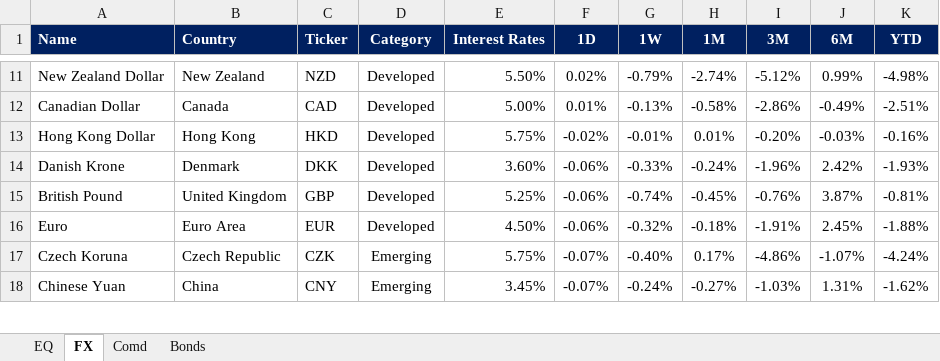
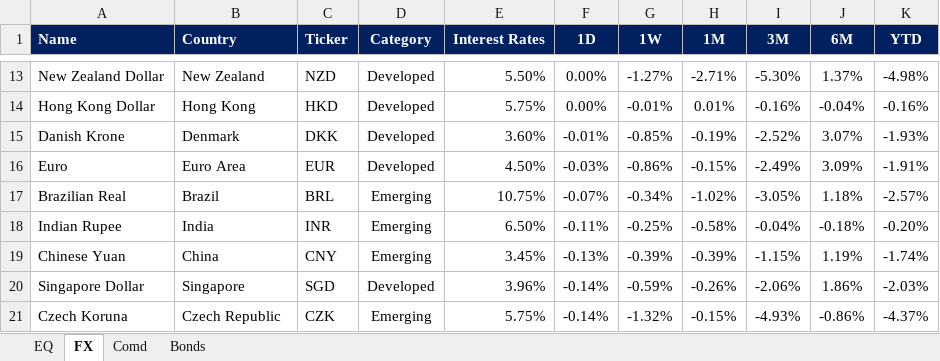
Before and after one commit to harshshivlani/fg-app, an Excel workbook: EQ-FX.xlsx, sheet FX, drawn as a sheet; only a part is shown, gaps mark what is left out; values as stored, in another font and other column widths than the file's, no borders; conditional formats not drawn; removed rows and columns are numbered as before the commit, all else as after; the diff covers the shown part only; the diff names each change by its address in the sheet, - before the commit and + after, or states it on an @@ line.

```diff
--- a/EQ-FX.xlsx (sheet FX)
+++ b/EQ-FX.xlsx (sheet FX)
-F13 (1D): 0.02%
+F13 (1D): 0.00%
-G13 (1W): -0.79%
+G13 (1W): -1.27%
-H13 (1M): -2.74%
+H13 (1M): -2.71%
-I13 (3M): -5.12%
+I13 (3M): -5.30%
-J13 (6M): 0.99%
+J13 (6M): 1.37%
-row 12: Canadian Dollar | Canada | CAD | Developed | 5.00% | 0.01% | -0.13% | -0.58% | -2.86% | -0.49% | -2.51%
-F14 (1D): -0.02%
+F14 (1D): 0.00%
-I14 (3M): -0.20%
+I14 (3M): -0.16%
-J14 (6M): -0.03%
+J14 (6M): -0.04%
-F15 (1D): -0.06%
+F15 (1D): -0.01%
-G15 (1W): -0.33%
+G15 (1W): -0.85%
-H15 (1M): -0.24%
+H15 (1M): -0.19%
-I15 (3M): -1.96%
+I15 (3M): -2.52%
-J15 (6M): 2.42%
+J15 (6M): 3.07%
-row 15: British Pound | United Kingdom | GBP | Developed | 5.25% | -0.06% | -0.74% | -0.45% | -0.76% | 3.87% | -0.81%
-F16 (1D): -0.06%
+F16 (1D): -0.03%
-G16 (1W): -0.32%
+G16 (1W): -0.86%
-H16 (1M): -0.18%
+H16 (1M): -0.15%
-I16 (3M): -1.91%
+I16 (3M): -2.49%
-J16 (6M): 2.45%
+J16 (6M): 3.09%
-K16 (YTD): -1.88%
+K16 (YTD): -1.91%
-row 17: Czech Koruna | Czech Republic | CZK | Emerging | 5.75% | -0.07% | -0.40% | 0.17% | -4.86% | -1.07% | -4.24%
+row 17: Brazilian Real | Brazil | BRL | Emerging | 10.75% | -0.07% | -0.34% | -1.02% | -3.05% | 1.18% | -2.57%
+row 18: Indian Rupee | India | INR | Emerging | 6.50% | -0.11% | -0.25% | -0.58% | -0.04% | -0.18% | -0.20%
-F19 (1D): -0.07%
+F19 (1D): -0.13%
-G19 (1W): -0.24%
+G19 (1W): -0.39%
-H19 (1M): -0.27%
+H19 (1M): -0.39%
-I19 (3M): -1.03%
+I19 (3M): -1.15%
-J19 (6M): 1.31%
+J19 (6M): 1.19%
-K19 (YTD): -1.62%
+K19 (YTD): -1.74%
+row 20: Singapore Dollar | Singapore | SGD | Developed | 3.96% | -0.14% | -0.59% | -0.26% | -2.06% | 1.86% | -2.03%
+row 21: Czech Koruna | Czech Republic | CZK | Emerging | 5.75% | -0.14% | -1.32% | -0.15% | -4.93% | -0.86% | -4.37%
```
Also changed, not shown: 14 added rows, 15 removed rows and 36 edited cells elsewhere in this sheet, sheet EQ, sheet Comd, sheet Bonds, formulas that keep their value, GEQETF_N.xlsx, GFI_N.xlsx, 2 other files.
